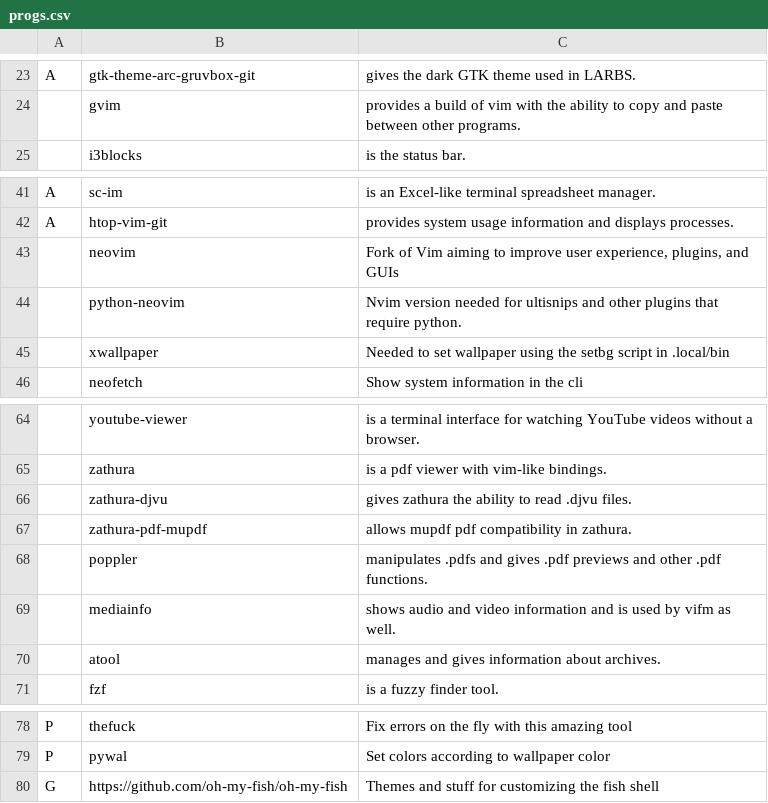
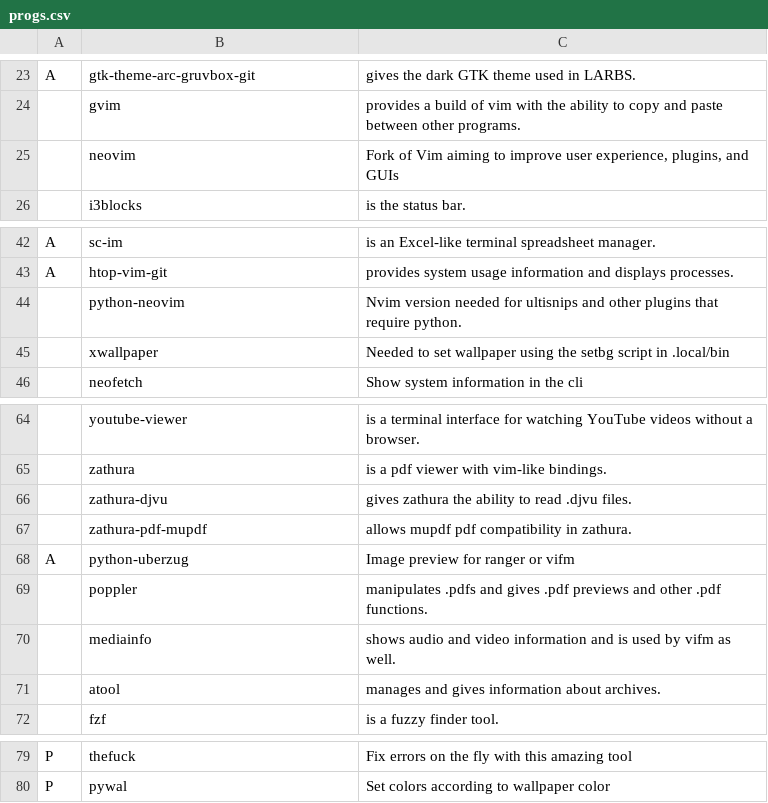
Before and after one commit to Andr0id88/KARBS, a CSV file: progs.csv, drawn as a sheet; only a part is shown, gaps mark what is left out; removed rows and columns are numbered as before the commit, all else as after; the diff names each change by its address in the sheet, - before the commit and + after, or states it on an @@ line.

```diff
--- a/progs.csv
+++ b/progs.csv
@@ row 43 moved to row 25: neovim @@
+row 68: A | python-uberzug | Image preview for ranger or vifm
-row 80: G | https://github.com/oh-my-fish/oh-my-fish | Themes and stuff for customizing the fish shell
```
Also changed, not shown: 2 other files.
